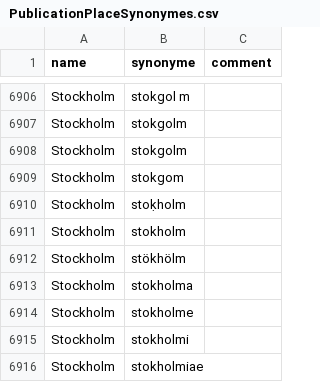
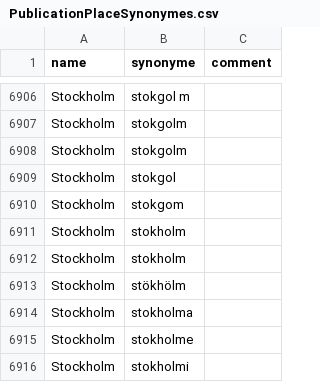
Before and after one commit to COMHIS/bibliographica, a CSV file: inst/extdata/PublicationPlaceSynonymes.csv, drawn as a sheet; only a part is shown, gaps mark what is left out; the shorter side is filled out with more unchanged rows.

```diff
--- a/inst/extdata/PublicationPlaceSynonymes.csv
+++ b/inst/extdata/PublicationPlaceSynonymes.csv
@@ -6908,4 +6908,5 @@ Stockholm;stokgolm;
 Stockholm;stokgolm;
+Stockholm;stokgol;
 Stockholm;stokgom;
-Stockholm;stoḳholm;
+Stockholm;stokholm;
 Stockholm;stokholm;
```
Also changed, not shown: inst/extdata/replace_special_chars.csv, 1 other file.
